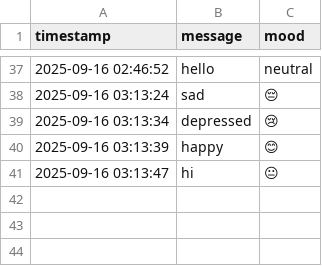
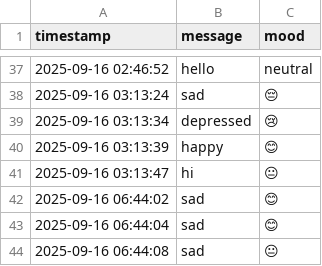
Before and after one commit to Akhilesh1342/MindMate, a CSV file: user_data.csv, drawn as a sheet; only a part is shown, gaps mark what is left out.

```diff
--- a/user_data.csv
+++ b/user_data.csv
@@ -41 +41,4 @@ timestamp,message,mood
 2025-09-16 03:13:47,hi,😐
+2025-09-16 06:44:02,sad,😊
+2025-09-16 06:44:04,sad,😊
+2025-09-16 06:44:08,sad,😐
```
Also changed, not shown: 2 other files.
